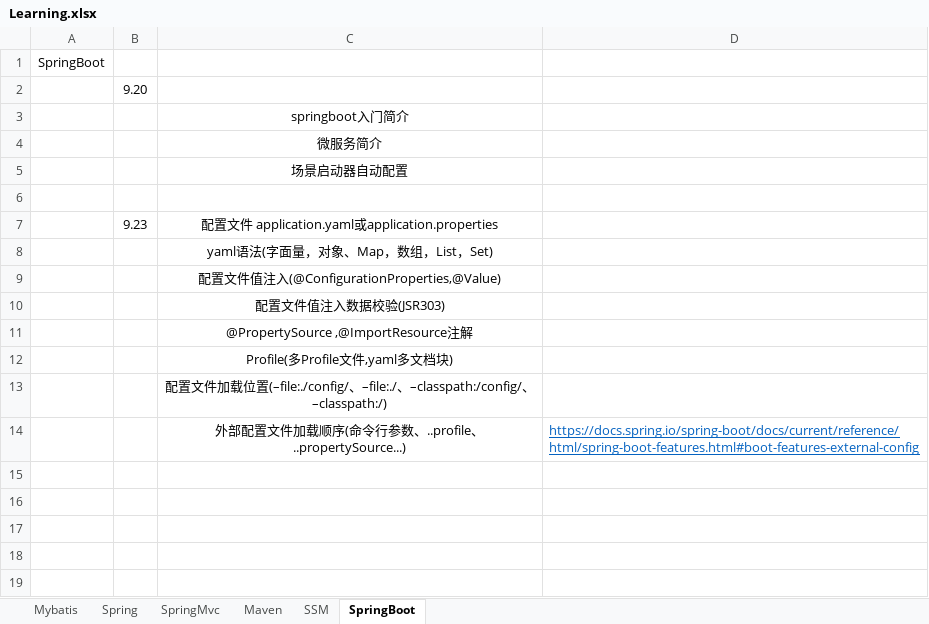
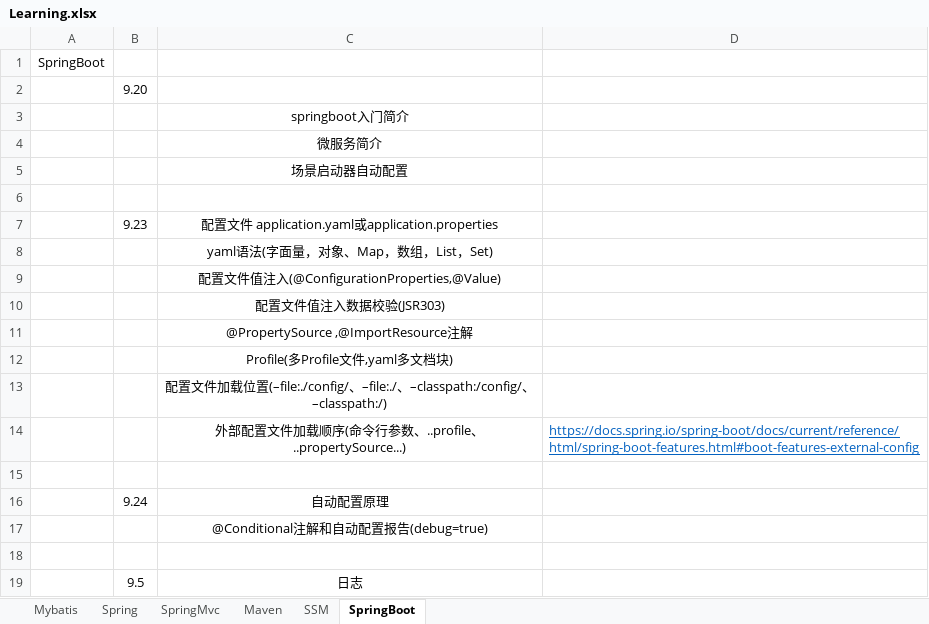
Before and after one commit to sunwenyang799/springboot, an Excel workbook: Learning.xlsx, sheet SpringBoot, drawn as a sheet; values as stored, in another font and other column widths than the file's, no borders; the diff names each change by its address in the sheet, - before the commit and + after, or states it on an @@ line.

```diff
--- a/Learning.xlsx (sheet SpringBoot)
+++ b/Learning.xlsx (sheet SpringBoot)
+row 15: (empty)
+row 16:  | 9.24 | 自动配置原理
+row 17:  |  | @Conditional注解和自动配置报告(debug=true)
+row 18: (empty)
+row 19:  | 9.5 | 日志
```
Also changed, not shown: 17 other files.
